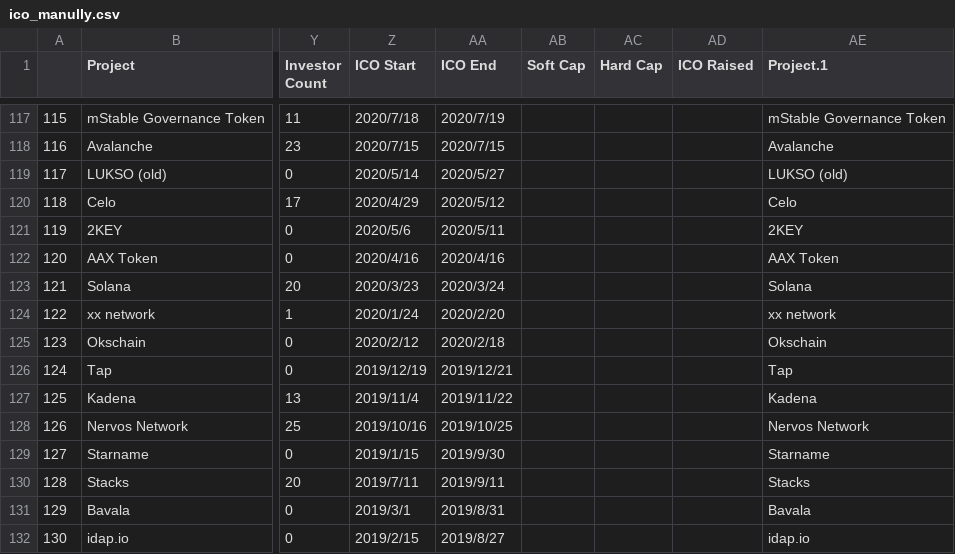
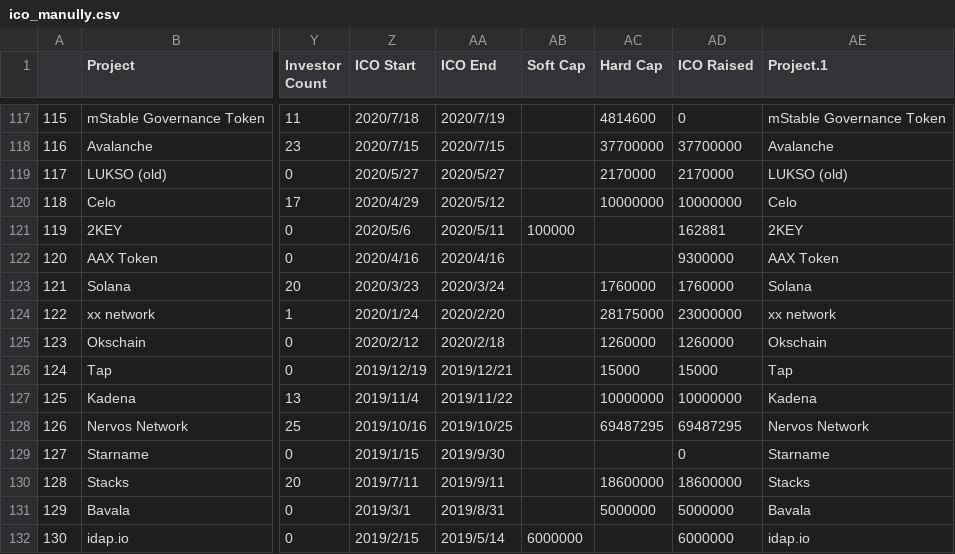
Before and after one commit to MaggieGeGe/ThesisCode, a CSV file: Data/ico_manully.csv, drawn as a sheet; only a part is shown, gaps mark what is left out; the diff covers the shown part only; the diff names each change by its address in the sheet, - before the commit and + after, or states it on an @@ line.

```diff
--- a/Data/ico_manully.csv
+++ b/Data/ico_manully.csv
-AC117 (Hard Cap): (empty)
+AC117 (Hard Cap): 4814600
-AD117 (ICO Raised): (empty)
+AD117 (ICO Raised): 0
-AC118 (Hard Cap): (empty)
+AC118 (Hard Cap): 37700000
-AD118 (ICO Raised): (empty)
+AD118 (ICO Raised): 37700000
-Z119 (ICO Start): 2020/5/14
+Z119 (ICO Start): 2020/5/27
-AC119 (Hard Cap): (empty)
+AC119 (Hard Cap): 2170000
-AD119 (ICO Raised): (empty)
+AD119 (ICO Raised): 2170000
-AC120 (Hard Cap): (empty)
+AC120 (Hard Cap): 10000000
-AD120 (ICO Raised): (empty)
+AD120 (ICO Raised): 10000000
-AB121 (Soft Cap): (empty)
+AB121 (Soft Cap): 100000
-AD121 (ICO Raised): (empty)
+AD121 (ICO Raised): 162881
-AD122 (ICO Raised): (empty)
+AD122 (ICO Raised): 9300000
-AC123 (Hard Cap): (empty)
+AC123 (Hard Cap): 1760000
-AD123 (ICO Raised): (empty)
+AD123 (ICO Raised): 1760000
-AC124 (Hard Cap): (empty)
+AC124 (Hard Cap): 28175000
-AD124 (ICO Raised): (empty)
+AD124 (ICO Raised): 23000000
-AC125 (Hard Cap): (empty)
+AC125 (Hard Cap): 1260000
-AD125 (ICO Raised): (empty)
+AD125 (ICO Raised): 1260000
-AC126 (Hard Cap): (empty)
+AC126 (Hard Cap): 15000
-AD126 (ICO Raised): (empty)
+AD126 (ICO Raised): 15000
-AC127 (Hard Cap): (empty)
+AC127 (Hard Cap): 10000000
-AD127 (ICO Raised): (empty)
+AD127 (ICO Raised): 10000000
-AC128 (Hard Cap): (empty)
+AC128 (Hard Cap): 69487295
-AD128 (ICO Raised): (empty)
+AD128 (ICO Raised): 69487295
-AD129 (ICO Raised): (empty)
+AD129 (ICO Raised): 0
-AC130 (Hard Cap): (empty)
+AC130 (Hard Cap): 18600000
-AD130 (ICO Raised): (empty)
+AD130 (ICO Raised): 18600000
-AC131 (Hard Cap): (empty)
+AC131 (Hard Cap): 5000000
-AD131 (ICO Raised): (empty)
+AD131 (ICO Raised): 5000000
-AA132 (ICO End): 2019/8/27
+AA132 (ICO End): 2019/5/14
-AB132 (Soft Cap): (empty)
+AB132 (Soft Cap): 6000000
-AD132 (ICO Raised): (empty)
+AD132 (ICO Raised): 6000000
```
Also changed, not shown: 79 edited cells elsewhere in this file.
